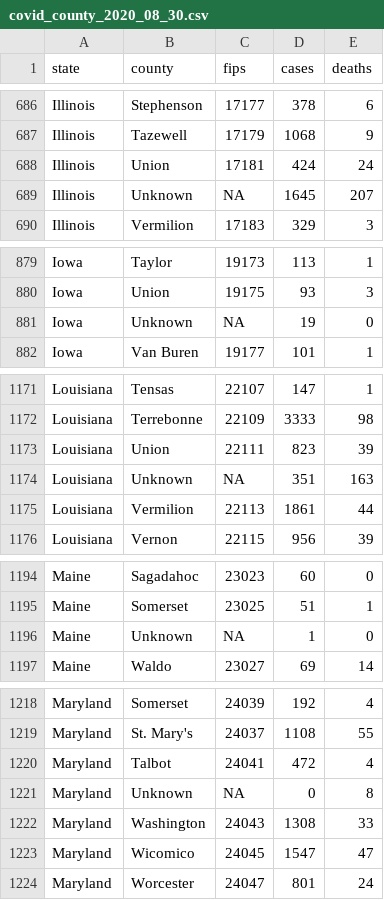
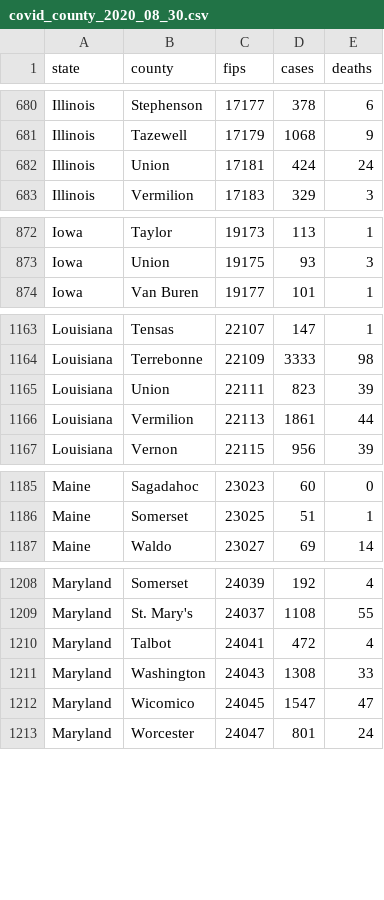
Before and after one commit to smussenden/20_fall_data_journalism, a CSV file: in_class/in_class_05/data/covid_county_2020_08_30.csv, drawn as a sheet; only a part is shown, gaps mark what is left out; the diff covers the shown part only.

```diff
--- a/in_class/in_class_05/data/covid_county_2020_08_30.csv
+++ b/in_class/in_class_05/data/covid_county_2020_08_30.csv
@@ -688,3 +682,2 @@ Illinois,Tazewell,17179,1068,9
 Illinois,Union,17181,424,24
-Illinois,Unknown,NA,1645,207
 Illinois,Vermilion,17183,329,3
@@ -880,3 +873,2 @@ Iowa,Taylor,19173,113,1
 Iowa,Union,19175,93,3
-Iowa,Unknown,NA,19,0
 Iowa,Van Buren,19177,101,1
@@ -1173,3 +1165,2 @@ Louisiana,Terrebonne,22109,3333,98
 Louisiana,Union,22111,823,39
-Louisiana,Unknown,NA,351,163
 Louisiana,Vermilion,22113,1861,44
@@ -1195,3 +1186,2 @@ Maine,Sagadahoc,23023,60,0
 Maine,Somerset,23025,51,1
-Maine,Unknown,NA,1,0
 Maine,Waldo,23027,69,14
@@ -1220,3 +1210,2 @@ Maryland,St. Mary's,24037,1108,55
 Maryland,Talbot,24041,472,4
-Maryland,Unknown,NA,0,8
 Maryland,Washington,24043,1308,33
```
Also changed, not shown: 21 removed rows elsewhere in this file, in_class/in_class_05/data/covid_state_2020_08_30.csv, 6 other files.
